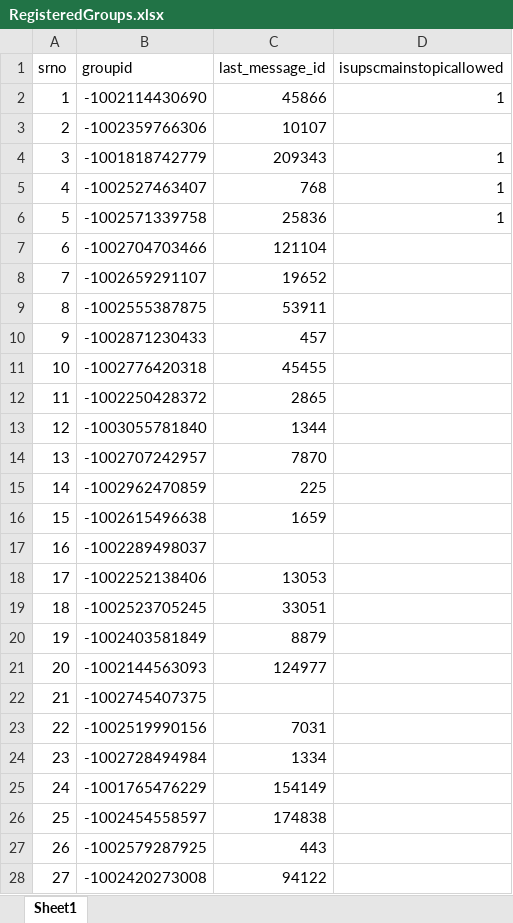
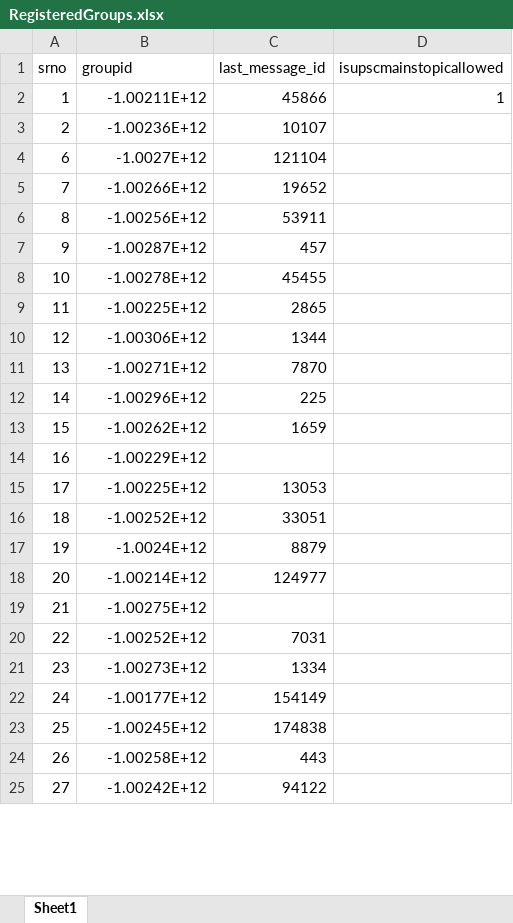
Before and after one commit to TheDevShivansh01/ShivHelperSpoken, an Excel workbook: UserScore/RegisteredGroups.xlsx, sheet Sheet1, drawn as a sheet; only a part is shown; values as stored, in another font and other column widths than the file's, no cell formats; removed rows and columns are numbered as before the commit, all else as after; the diff covers the shown part only; the diff names each change by its address in the sheet, - before the commit and + after, or states it on an @@ line.

```diff
--- a/UserScore/RegisteredGroups.xlsx (sheet Sheet1)
+++ b/UserScore/RegisteredGroups.xlsx (sheet Sheet1)
-B2 (groupid): -1002114430690
+B2 (groupid): -1.00211E+12
-B3 (groupid): -1002359766306
+B3 (groupid): -1.00236E+12
-row 4: 3 | -1001818742779 | 209343 | 1
-row 5: 4 | -1002527463407 | 768 | 1
-row 6: 5 | -1002571339758 | 25836 | 1
-B4 (groupid): -1002704703466
+B4 (groupid): -1.0027E+12
-B5 (groupid): -1002659291107
+B5 (groupid): -1.00266E+12
-B6 (groupid): -1002555387875
+B6 (groupid): -1.00256E+12
-B7 (groupid): -1002871230433
+B7 (groupid): -1.00287E+12
-B8 (groupid): -1002776420318
+B8 (groupid): -1.00278E+12
-B9 (groupid): -1002250428372
+B9 (groupid): -1.00225E+12
-B10 (groupid): -1003055781840
+B10 (groupid): -1.00306E+12
-B11 (groupid): -1002707242957
+B11 (groupid): -1.00271E+12
-B12 (groupid): -1002962470859
+B12 (groupid): -1.00296E+12
-B13 (groupid): -1002615496638
+B13 (groupid): -1.00262E+12
-B14 (groupid): -1002289498037
+B14 (groupid): -1.00229E+12
-B15 (groupid): -1002252138406
+B15 (groupid): -1.00225E+12
-B16 (groupid): -1002523705245
+B16 (groupid): -1.00252E+12
-B17 (groupid): -1002403581849
+B17 (groupid): -1.0024E+12
-B18 (groupid): -1002144563093
+B18 (groupid): -1.00214E+12
-B19 (groupid): -1002745407375
+B19 (groupid): -1.00275E+12
-B20 (groupid): -1002519990156
+B20 (groupid): -1.00252E+12
-B21 (groupid): -1002728494984
+B21 (groupid): -1.00273E+12
-B22 (groupid): -1001765476229
+B22 (groupid): -1.00177E+12
-B23 (groupid): -1002454558597
+B23 (groupid): -1.00245E+12
-B24 (groupid): -1002579287925
+B24 (groupid): -1.00258E+12
-B25 (groupid): -1002420273008
+B25 (groupid): -1.00242E+12
```
Also changed, not shown: 341 edited cells elsewhere in this sheet, cell formats, UserScore/Gs-1.xlsx, UserScore/MonthlyUserScore.xlsx, 5 other files.
